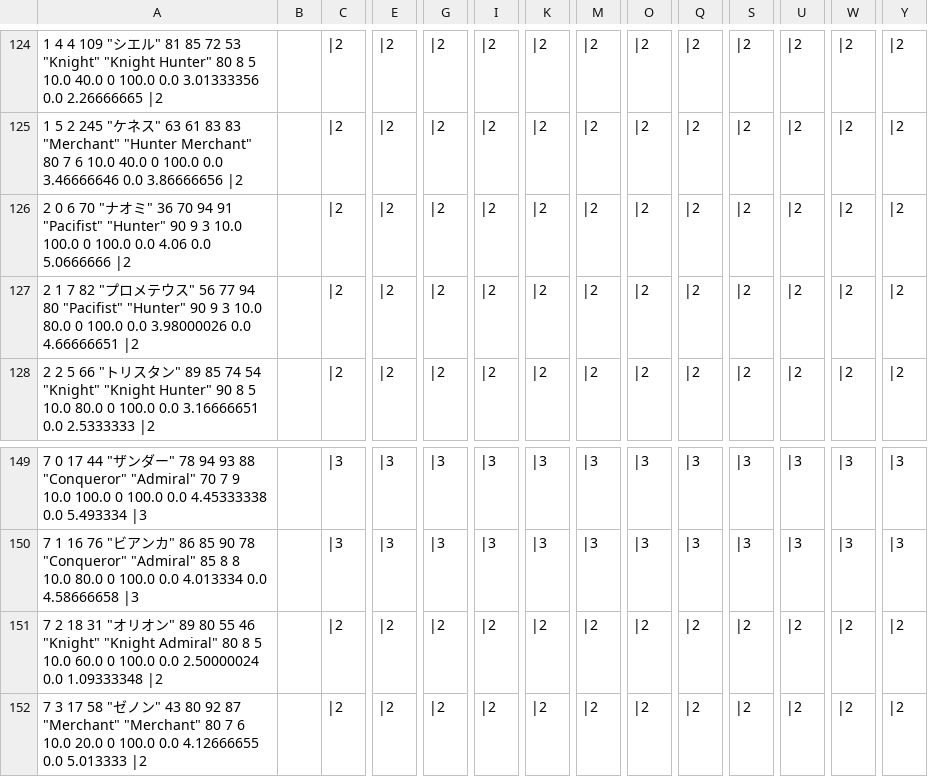
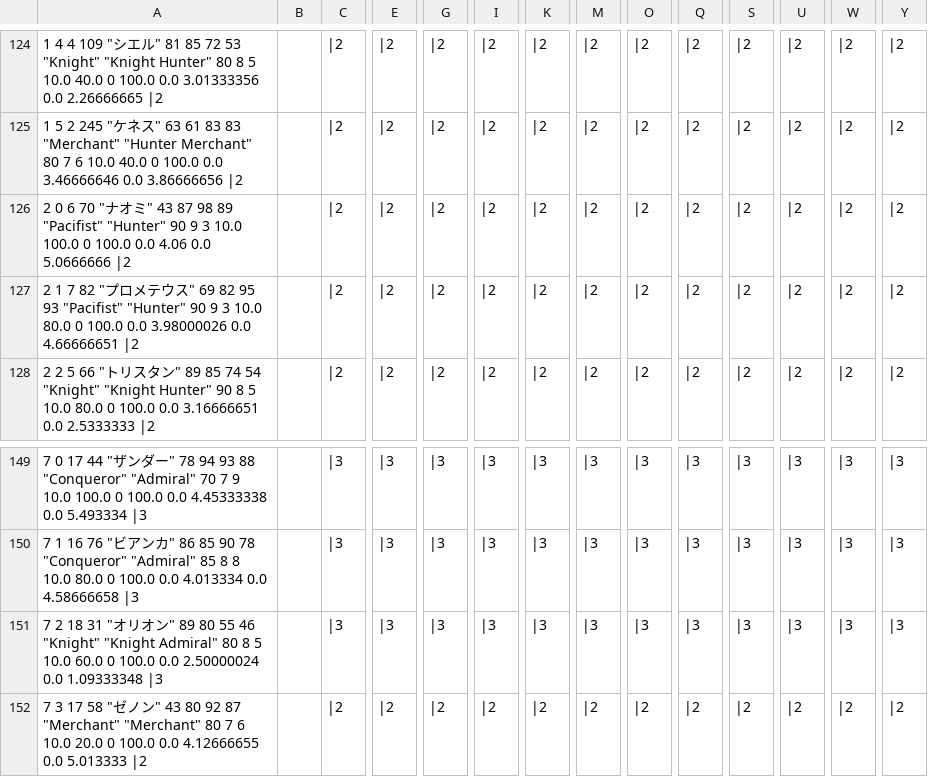
Before and after one commit to 778a0a/betrayer2, a CSV file: Assets/Resources/Scenarios/02/character_data.csv, drawn as a sheet; only a part is shown, gaps mark what is left out; removed rows and columns are numbered as before the commit, all else as after; rows hold the shown columns only; the diff names each change by its address in the sheet, - before the commit and + after, or states it on an @@ line.

```diff
--- a/Assets/Resources/Scenarios/02/character_data.csv
+++ b/Assets/Resources/Scenarios/02/character_data.csv
-A126: …ミ" 36 70 94 91 "Pacifist" "Hunter"…
+A126: …ミ" 43 87 98 89 "Pacifist" "Hunter"…
-A127: …ス" 56 77 94 80 "Pacifist" "Hunter"…
+A127: …ス" 69 82 95 93 "Pacifist" "Hunter"…
-row 151: 7 2 18 31 "オリオン" 89 80 55 46 "Knight" "Knight Admiral" 80 8 5 10.0 60.0 0 100.0 0.0 2.50000024 0.0 1.09333348 |2 |  | |2 | |2 | |2 | |2 | |2 | |2 | |2 | |2 | |2 | |2 | |2 | |2
+row 151: 7 2 18 31 "オリオン" 89 80 55 46 "Knight" "Knight Admiral" 80 8 5 10.0 60.0 0 100.0 0.0 2.50000024 0.0 1.09333348 |3 |  | |3 | |3 | |3 | |3 | |3 | |3 | |3 | |3 | |3 | |3 | |3 | |3
```
Also changed, not shown: Assets/Resources/Scenarios/01/castle_data.csv, Assets/Resources/Scenarios/01/character_data.csv, 1 other file.
